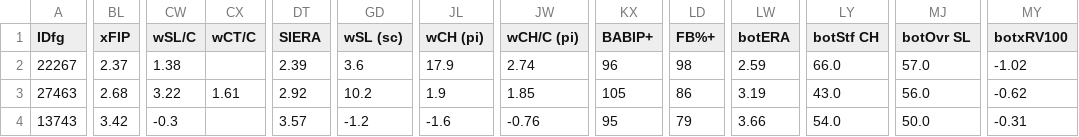
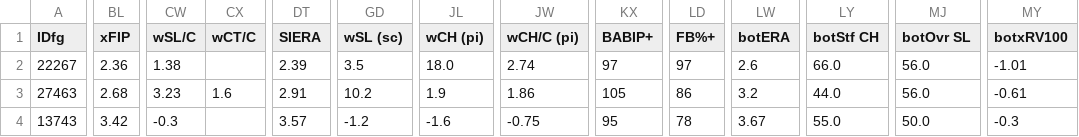
Before and after one commit to jjesse/baseball_stats, a CSV file: docs/al_cy_young_predictions.csv, drawn as a sheet; only a part is shown, gaps mark what is left out; the diff covers the shown part only; the diff names each change by its address in the sheet, - before the commit and + after, or states it on an @@ line.

```diff
--- a/docs/al_cy_young_predictions.csv
+++ b/docs/al_cy_young_predictions.csv
-BL2 (xFIP): 2.37
+BL2 (xFIP): 2.36
-GD2 (wSL (sc)): 3.6
+GD2 (wSL (sc)): 3.5
-JL2 (wCH (pi)): 17.9
+JL2 (wCH (pi)): 18.0
-KX2 (BABIP+): 96
+KX2 (BABIP+): 97
-LD2 (FB%+): 98
+LD2 (FB%+): 97
-LW2 (botERA): 2.59
+LW2 (botERA): 2.6
-MJ2 (botOvr SL): 57.0
+MJ2 (botOvr SL): 56.0
-MY2 (botxRV100): -1.02
+MY2 (botxRV100): -1.01
-CW3 (wSL/C): 3.22
+CW3 (wSL/C): 3.23
-CX3 (wCT/C): 1.61
+CX3 (wCT/C): 1.6
-DT3 (SIERA): 2.92
+DT3 (SIERA): 2.91
-JW3 (wCH/C (pi)): 1.85
+JW3 (wCH/C (pi)): 1.86
-LW3 (botERA): 3.19
+LW3 (botERA): 3.2
-LY3 (botStf CH): 43.0
+LY3 (botStf CH): 44.0
-MY3 (botxRV100): -0.62
+MY3 (botxRV100): -0.61
-JW4 (wCH/C (pi)): -0.76
+JW4 (wCH/C (pi)): -0.75
-LD4 (FB%+): 79
+LD4 (FB%+): 78
-LW4 (botERA): 3.66
+LW4 (botERA): 3.67
-LY4 (botStf CH): 54.0
+LY4 (botStf CH): 55.0
-MY4 (botxRV100): -0.31
+MY4 (botxRV100): -0.3
```
Also changed, not shown: 89 edited cells elsewhere in this file, docs/al_mvp_predictions.csv, docs/nl_cy_young_predictions.csv, 2 other files.
